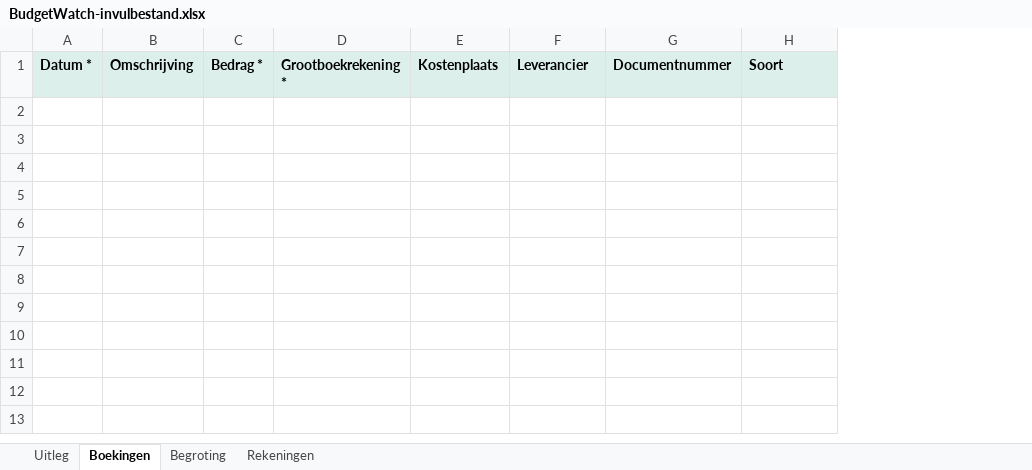
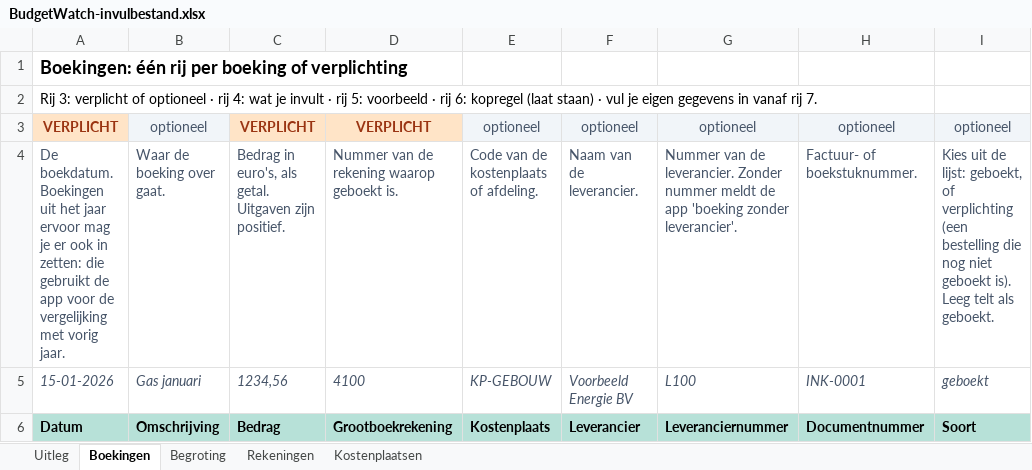
Before and after one commit to jalvdbroek-ship-it/budgetwatch-demo, an Excel workbook: BudgetWatch-invulbestand.xlsx, sheet Boekingen, drawn as a sheet; values as stored, in another font and other column widths than the file's, no borders; removed rows and columns are numbered as before the commit, all else as after; the diff names each change by its address in the sheet, - before the commit and + after, or states it on an @@ line.

Commit message:
Invulbestand met schema; vorig jaar, kostenplaatsnamen, leveranciernummer

```diff
--- a/BudgetWatch-invulbestand.xlsx (sheet Boekingen)
+++ b/BudgetWatch-invulbestand.xlsx (sheet Boekingen)
+sheet tab: Kostenplaatsen
-column A, row 1: Datum *
+column A, row 6: Datum
-column C, row 1: Bedrag *
-column D, row 1: Grootboekrekening *
+column C, row 6: Bedrag
+column D, row 6: Grootboekrekening
+column G, row 6: Leveranciernummer
+row 1: Boekingen: één rij per boeking of verplichting
+row 2: Rij 3: verplicht of optioneel · rij 4: wat je invult · rij 5: voorbeeld · rij 6: kopregel (laat staan) · vul je eigen gegevens in vanaf rij 7.
+row 3: VERPLICHT | optioneel | VERPLICHT | VERPLICHT | optioneel | optioneel | optioneel | optioneel | optioneel
+row 4: De boekdatum. Boekingen uit het jaar ervoor mag je er ook in zetten: die gebruikt de app voor de vergelijking met vorig jaar. | Waar de boeking over gaat. | Bedrag in euro's, als getal. Uitgaven zijn positief. | Nummer van de rekening waarop geboekt is. | Code van de kostenplaats of afdeling. | Naam van de leverancier. | Nummer van de leverancier. Zonder nummer meldt de app 'boeking zonder leverancier'. | Factuur- of boekstuknummer. | Kies uit de lijst: geboekt, of verplichting (een bestelling die nog niet geboekt is). Leeg telt als geboekt.
+row 5: 15-01-2026 | Gas januari | 1234,56 | 4100 | KP-GEBOUW | Voorbeeld Energie BV | L100 | INK-0001 | geboekt
-B6 fill: #DCEFEA
+B6 fill: #B7E1D8
-E6:F6 fill: #DCEFEA
+E6:F6 fill: #B7E1D8
-H6:I6 fill: #DCEFEA
+H6:I6 fill: #B7E1D8
```
Also changed, not shown: sheet Uitleg, sheet Begroting, sheet Rekeningen, 57 other files.
